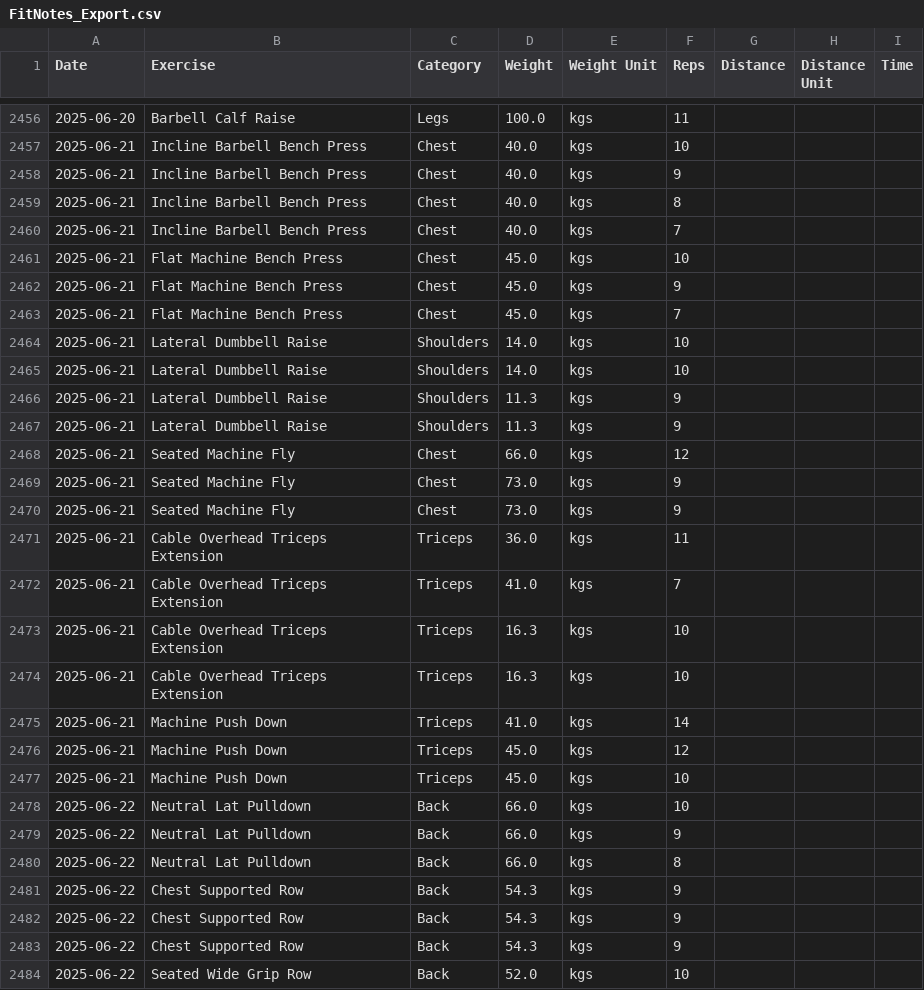
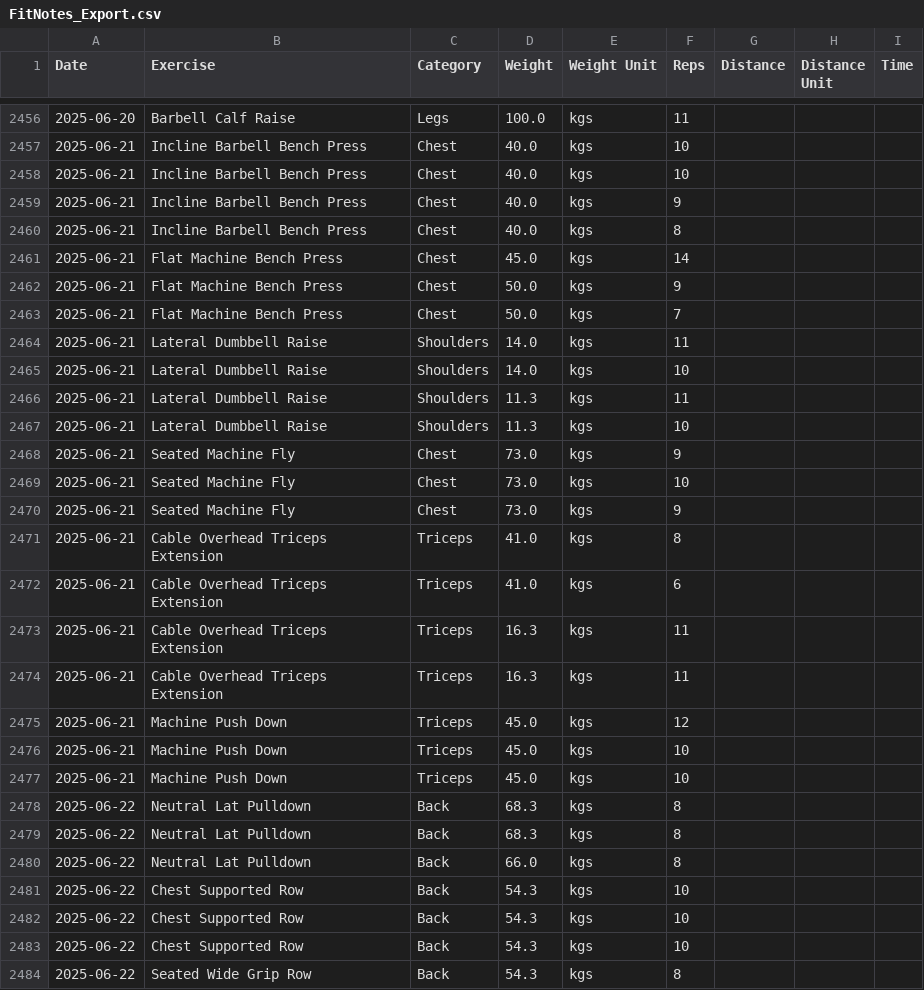
Before and after one commit to lukaszebedin/PersonalWeightTracker, a CSV file: data/FitNotes_Export.csv, drawn as a sheet; only a part is shown, gaps mark what is left out; the diff covers the shown part only.

```diff
--- a/data/FitNotes_Export.csv
+++ b/data/FitNotes_Export.csv
@@ -2457,28 +2457,28 @@ Date,Exercise,Category,Weight,Weight Unit,Reps,Distance,Distance Unit,Time
 2025-06-21,Incline Barbell Bench Press,Chest,40.0,kgs,10,,,
+2025-06-21,Incline Barbell Bench Press,Chest,40.0,kgs,10,,,
 2025-06-21,Incline Barbell Bench Press,Chest,40.0,kgs,9,,,
 2025-06-21,Incline Barbell Bench Press,Chest,40.0,kgs,8,,,
-2025-06-21,Incline Barbell Bench Press,Chest,40.0,kgs,7,,,
-2025-06-21,Flat Machine Bench Press,Chest,45.0,kgs,10,,,
-2025-06-21,Flat Machine Bench Press,Chest,45.0,kgs,9,,,
-2025-06-21,Flat Machine Bench Press,Chest,45.0,kgs,7,,,
+2025-06-21,Flat Machine Bench Press,Chest,45.0,kgs,14,,,
+2025-06-21,Flat Machine Bench Press,Chest,50.0,kgs,9,,,
+2025-06-21,Flat Machine Bench Press,Chest,50.0,kgs,7,,,
+2025-06-21,Lateral Dumbbell Raise,Shoulders,14.0,kgs,11,,,
 2025-06-21,Lateral Dumbbell Raise,Shoulders,14.0,kgs,10,,,
-2025-06-21,Lateral Dumbbell Raise,Shoulders,14.0,kgs,10,,,
-2025-06-21,Lateral Dumbbell Raise,Shoulders,11.3,kgs,9,,,
-2025-06-21,Lateral Dumbbell Raise,Shoulders,11.3,kgs,9,,,
-2025-06-21,Seated Machine Fly,Chest,66.0,kgs,12,,,
+2025-06-21,Lateral Dumbbell Raise,Shoulders,11.3,kgs,11,,,
+2025-06-21,Lateral Dumbbell Raise,Shoulders,11.3,kgs,10,,,
 2025-06-21,Seated Machine Fly,Chest,73.0,kgs,9,,,
+2025-06-21,Seated Machine Fly,Chest,73.0,kgs,10,,,
 2025-06-21,Seated Machine Fly,Chest,73.0,kgs,9,,,
-2025-06-21,Cable Overhead Triceps Extension,Triceps,36.0,kgs,11,,,
-2025-06-21,Cable Overhead Triceps Extension,Triceps,41.0,kgs,7,,,
-2025-06-21,Cable Overhead Triceps Extension,Triceps,16.3,kgs,10,,,
-2025-06-21,Cable Overhead Triceps Extension,Triceps,16.3,kgs,10,,,
-2025-06-21,Machine Push Down,Triceps,41.0,kgs,14,,,
+2025-06-21,Cable Overhead Triceps Extension,Triceps,41.0,kgs,8,,,
+2025-06-21,Cable Overhead Triceps Extension,Triceps,41.0,kgs,6,,,
+2025-06-21,Cable Overhead Triceps Extension,Triceps,16.3,kgs,11,,,
+2025-06-21,Cable Overhead Triceps Extension,Triceps,16.3,kgs,11,,,
 2025-06-21,Machine Push Down,Triceps,45.0,kgs,12,,,
 2025-06-21,Machine Push Down,Triceps,45.0,kgs,10,,,
-2025-06-22,Neutral Lat Pulldown,Back,66.0,kgs,10,,,
-2025-06-22,Neutral Lat Pulldown,Back,66.0,kgs,9,,,
+2025-06-21,Machine Push Down,Triceps,45.0,kgs,10,,,
+2025-06-22,Neutral Lat Pulldown,Back,68.3,kgs,8,,,
+2025-06-22,Neutral Lat Pulldown,Back,68.3,kgs,8,,,
 2025-06-22,Neutral Lat Pulldown,Back,66.0,kgs,8,,,
-2025-06-22,Chest Supported Row,Back,54.3,kgs,9,,,
-2025-06-22,Chest Supported Row,Back,54.3,kgs,9,,,
-2025-06-22,Chest Supported Row,Back,54.3,kgs,9,,,
-2025-06-22,Seated Wide Grip Row,Back,52.0,kgs,10,,,
+2025-06-22,Chest Supported Row,Back,54.3,kgs,10,,,
+2025-06-22,Chest Supported Row,Back,54.3,kgs,10,,,
+2025-06-22,Chest Supported Row,Back,54.3,kgs,10,,,
+2025-06-22,Seated Wide Grip Row,Back,54.3,kgs,8,,,
```
Also changed, not shown: 1 added row, 2 removed rows and 11 edited cells elsewhere in this file, data/data.csv, 7 other files.
